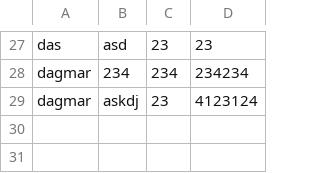
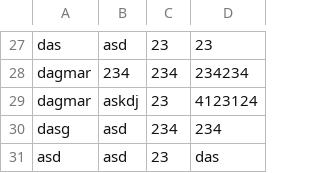
Before and after one commit to dagmarinsancendekia/aplikasi-perencanaan-karir, a CSV file: user_records.csv, drawn as a sheet; only a part is shown, gaps mark what is left out; the diff names each change by its address in the sheet, - before the commit and + after, or states it on an @@ line.

```diff
--- a/user_records.csv
+++ b/user_records.csv
+row 30: dasg | asd | 234 | 234
+row 31: asd | asd | 23 | das
```
Also changed, not shown: 2 other files.
